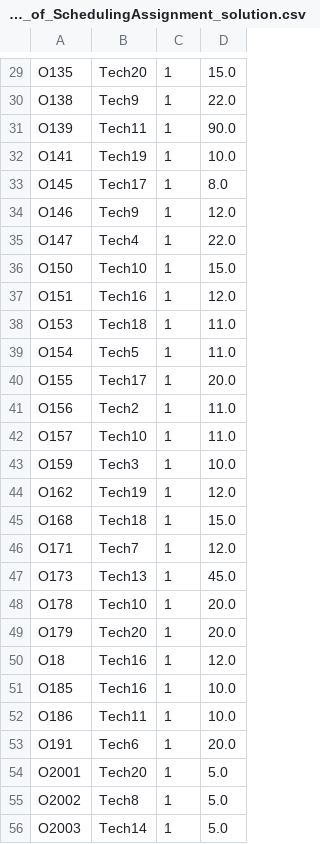
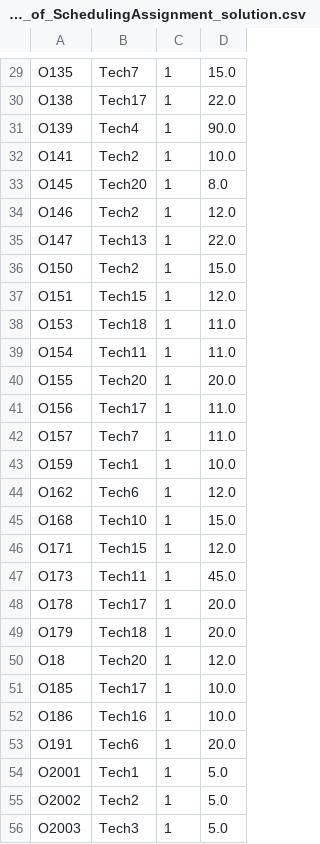
Before and after one commit to florence-berino/DOforDSX-TechnicianDispatching-example, a CSV file: decision-optimization/TechnicianDispatching/.scenarios/Scenario 1/list_of_SchedulingAssignment_solution.csv, drawn as a sheet; only a part is shown, gaps mark what is left out; the diff covers the shown part only; the diff names each change by its address in the sheet, - before the commit and + after, or states it on an @@ line.

```diff
--- a/decision-optimization/TechnicianDispatching/.scenarios/Scenario 1/list_of_SchedulingAssignment_solution.csv
+++ b/decision-optimization/TechnicianDispatching/.scenarios/Scenario 1/list_of_SchedulingAssignment_solution.csv
-B29: Tech20
+B29: Tech7
-B30: Tech9
+B30: Tech17
-B31: Tech11
+B31: Tech4
-B32: Tech19
+B32: Tech2
-B33: Tech17
+B33: Tech20
-B34: Tech9
+B34: Tech2
-B35: Tech4
+B35: Tech13
-B36: Tech10
+B36: Tech2
-B37: Tech16
+B37: Tech15
-B39: Tech5
+B39: Tech11
-B40: Tech17
+B40: Tech20
-B41: Tech2
+B41: Tech17
-B42: Tech10
+B42: Tech7
-B43: Tech3
+B43: Tech1
-B44: Tech19
+B44: Tech6
-B45: Tech18
+B45: Tech10
-B46: Tech7
+B46: Tech15
-B47: Tech13
+B47: Tech11
-B48: Tech10
+B48: Tech17
-B49: Tech20
+B49: Tech18
-B50: Tech16
+B50: Tech20
-B51: Tech16
+B51: Tech17
-B52: Tech11
+B52: Tech16
-B54: Tech20
+B54: Tech1
-B55: Tech8
+B55: Tech2
-B56: Tech14
+B56: Tech3
```
Also changed, not shown: 122 edited cells elsewhere in this file, decision-optimization/TechnicianDispatching/.scenarios/Scenario 1/Technician_to_operation_assignments_report.csv, decision-optimization/TechnicianDispatching/.scenarios/Scenario 1/list_of_Operation_solution.csv, 11 other files.
